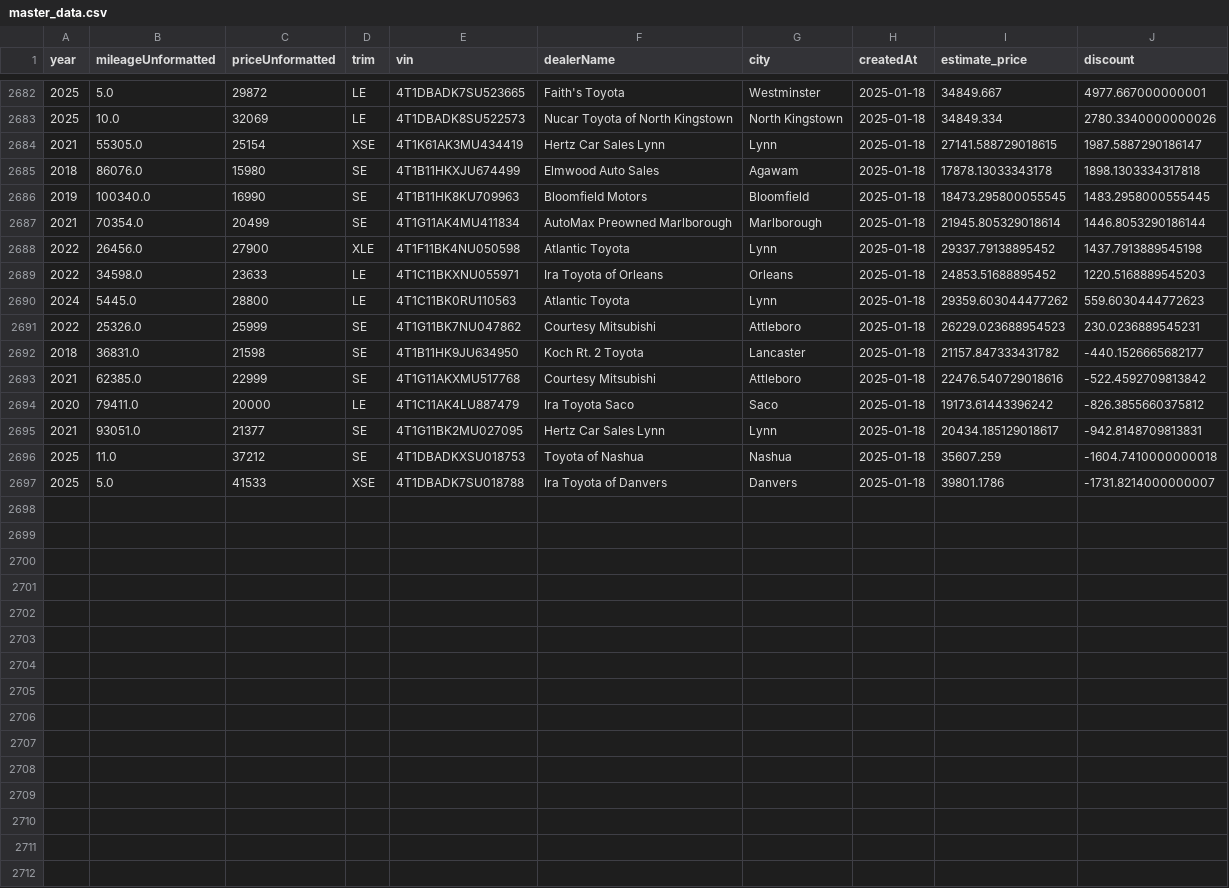
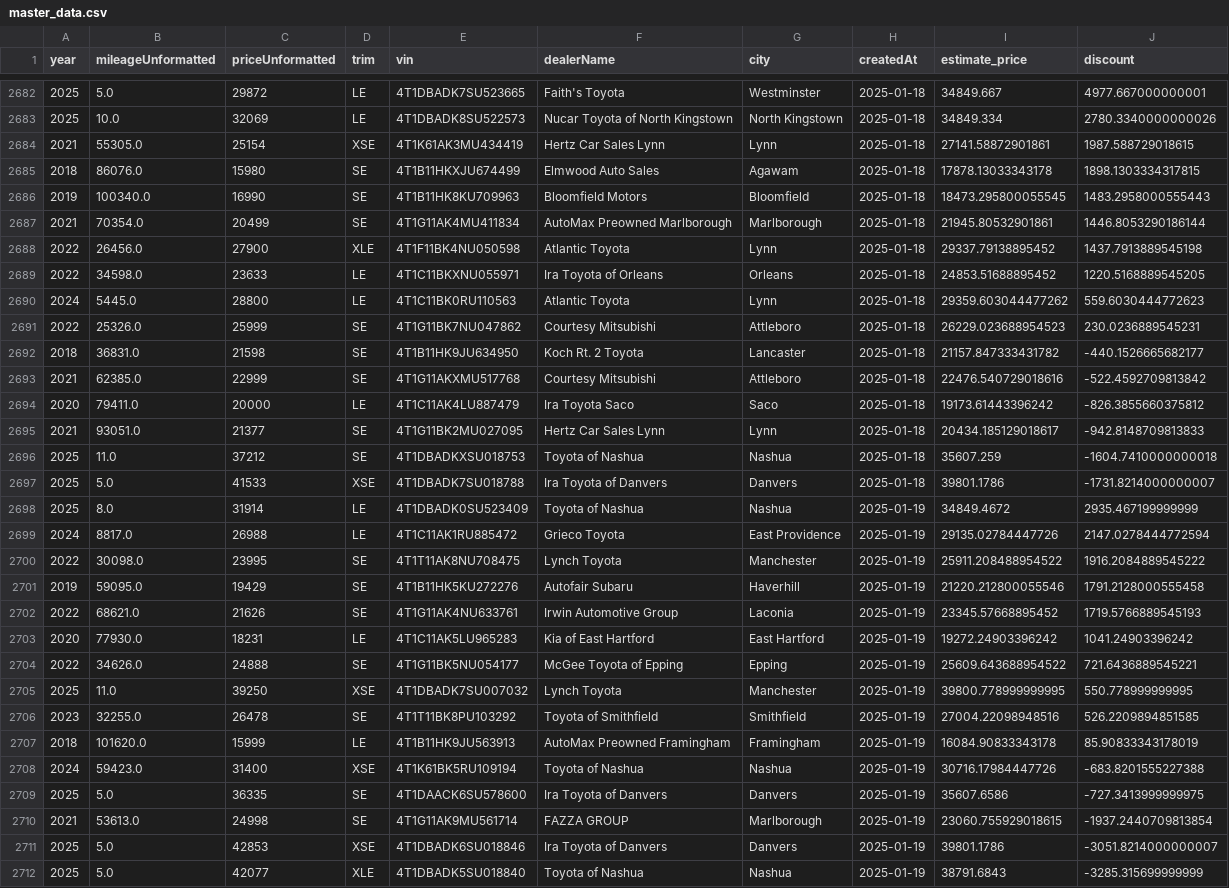
Before and after one commit to MMel099/UsedCarPricer, a CSV file: data/master_data.csv, drawn as a sheet; only a part is shown, gaps mark what is left out; the diff covers the shown part only.

Commit message:
Automatic daily car data

```diff
--- a/data/master_data.csv
+++ b/data/master_data.csv
@@ -2683,8 +2683,8 @@ year,mileageUnformatted,priceUnformatted,trim,vin,dealerName,city,createdAt,esti
 2025,10.0,32069,LE,4T1DBADK8SU522573,Nucar Toyota of North Kingstown,North Kingstown,2025-01-18,34849.334,2780.3340000000026
-2021,55305.0,25154,XSE,4T1K61AK3MU434419,Hertz Car Sales Lynn,Lynn,2025-01-18,27141.588729018615,1987.5887290186147
-2018,86076.0,15980,SE,4T1B11HKXJU674499,Elmwood Auto Sales,Agawam,2025-01-18,17878.13033343178,1898.1303334317818
-2019,100340.0,16990,SE,4T1B11HK8KU709963,Bloomfield Motors,Bloomfield,2025-01-18,18473.295800055545,1483.2958000555445
-2021,70354.0,20499,SE,4T1G11AK4MU411834,AutoMax Preowned Marlborough,Marlborough,2025-01-18,21945.805329018614,1446.8053290186144
+2021,55305.0,25154,XSE,4T1K61AK3MU434419,Hertz Car Sales Lynn,Lynn,2025-01-18,27141.58872901861,1987.588729018615
+2018,86076.0,15980,SE,4T1B11HKXJU674499,Elmwood Auto Sales,Agawam,2025-01-18,17878.13033343178,1898.1303334317815
+2019,100340.0,16990,SE,4T1B11HK8KU709963,Bloomfield Motors,Bloomfield,2025-01-18,18473.295800055545,1483.2958000555443
+2021,70354.0,20499,SE,4T1G11AK4MU411834,AutoMax Preowned Marlborough,Marlborough,2025-01-18,21945.80532901861,1446.8053290186144
 2022,26456.0,27900,XLE,4T1F11BK4NU050598,Atlantic Toyota,Lynn,2025-01-18,29337.79138895452,1437.7913889545198
-2022,34598.0,23633,LE,4T1C11BKXNU055971,Ira Toyota of Orleans,Orleans,2025-01-18,24853.51688895452,1220.5168889545203
+2022,34598.0,23633,LE,4T1C11BKXNU055971,Ira Toyota of Orleans,Orleans,2025-01-18,24853.51688895452,1220.5168889545205
 2024,5445.0,28800,LE,4T1C11BK0RU110563,Atlantic Toyota,Lynn,2025-01-18,29359.603044477262,559.6030444772623
@@ -2694,4 +2694,19 @@ year,mileageUnformatted,priceUnformatted,trim,vin,dealerName,city,createdAt,esti
 2020,79411.0,20000,LE,4T1C11AK4LU887479,Ira Toyota Saco,Saco,2025-01-18,19173.61443396242,-826.3855660375812
-2021,93051.0,21377,SE,4T1G11BK2MU027095,Hertz Car Sales Lynn,Lynn,2025-01-18,20434.185129018617,-942.8148709813831
+2021,93051.0,21377,SE,4T1G11BK2MU027095,Hertz Car Sales Lynn,Lynn,2025-01-18,20434.185129018617,-942.8148709813833
 2025,11.0,37212,SE,4T1DBADKXSU018753,Toyota of Nashua,Nashua,2025-01-18,35607.259,-1604.7410000000018
 2025,5.0,41533,XSE,4T1DBADK7SU018788,Ira Toyota of Danvers,Danvers,2025-01-18,39801.1786,-1731.8214000000007
+2025,8.0,31914,LE,4T1DBADK0SU523409,Toyota of Nashua,Nashua,2025-01-19,34849.4672,2935.467199999999
+2024,8817.0,26988,LE,4T1C11AK1RU885472,Grieco Toyota,East Providence,2025-01-19,29135.02784447726,2147.0278444772594
+2022,30098.0,23995,SE,4T1T11AK8NU708475,Lynch Toyota,Manchester,2025-01-19,25911.208488954522,1916.2084889545222
+2019,59095.0,19429,SE,4T1B11HK5KU272276,Autofair Subaru,Haverhill,2025-01-19,21220.212800055546,1791.2128000555458
+2022,68621.0,21626,SE,4T1G11AK4NU633761,Irwin Automotive Group,Laconia,2025-01-19,23345.57668895452,1719.5766889545193
+2020,77930.0,18231,LE,4T1C11AK5LU965283,Kia of East Hartford,East Hartford,2025-01-19,19272.24903396242,1041.24903396242
+2022,34626.0,24888,SE,4T1G11BK5NU054177,McGee Toyota of Epping,Epping,2025-01-19,25609.643688954522,721.6436889545221
+2025,11.0,39250,XSE,4T1DBADK7SU007032,Lynch Toyota,Manchester,2025-01-19,39800.778999999995,550.778999999995
+2023,32255.0,26478,SE,4T1T11BK8PU103292,Toyota of Smithfield,Smithfield,2025-01-19,27004.22098948516,526.2209894851585
+2018,101620.0,15999,LE,4T1B11HK9JU563913,AutoMax Preowned Framingham,Framingham,2025-01-19,16084.90833343178,85.90833343178019
+2024,59423.0,31400,XSE,4T1K61BK5RU109194,Toyota of Nashua,Nashua,2025-01-19,30716.17984447726,-683.8201555227388
+2025,5.0,36335,SE,4T1DAACK6SU578600,Ira Toyota of Danvers,Danvers,2025-01-19,35607.6586,-727.3413999999975
+2021,53613.0,24998,SE,4T1G11AK9MU561714,FAZZA GROUP,Marlborough,2025-01-19,23060.755929018615,-1937.2440709813854
+2025,5.0,42853,XSE,4T1DBADK6SU018846,Ira Toyota of Danvers,Danvers,2025-01-19,39801.1786,-3051.8214000000007
+2025,5.0,42077,XLE,4T1DBADK5SU018840,Toyota of Nashua,Nashua,2025-01-19,38791.6843,-3285.315699999999
```
Also changed, not shown: 1 edited cell elsewhere in this file, data/daily_stats.csv, data/newest_data.csv, 3 other files.
